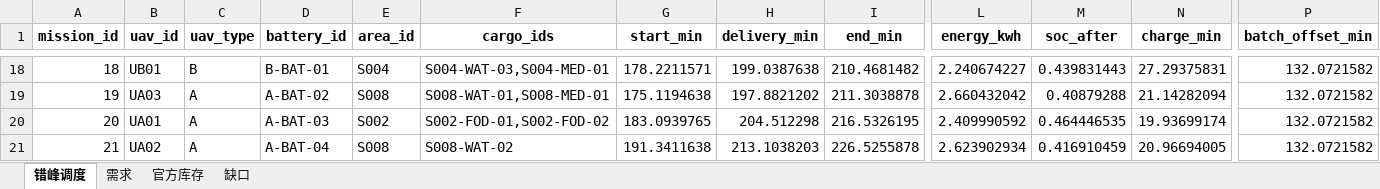
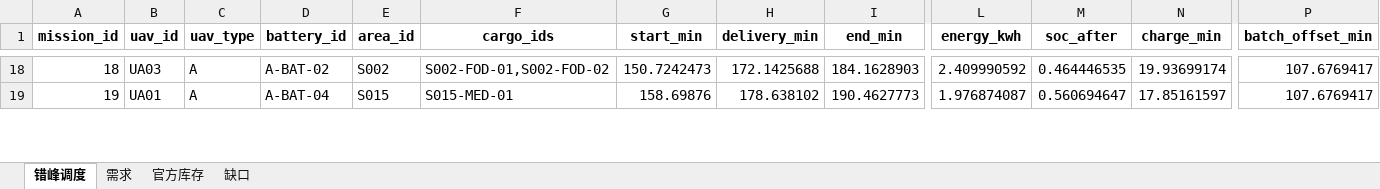
Before and after one commit to shh-voot/set, an Excel workbook: 结果/问题四_3批次_错峰复用优化.xlsx, sheet 错峰调度, drawn as a sheet; only a part is shown, gaps mark what is left out; values as stored, in another font and other column widths than the file's, no borders; removed rows and columns are numbered as before the commit, all else as after; rows hold the shown columns only; the diff covers the shown part only; the diff names each change by its address in the sheet, - before the commit and + after, or states it on an @@ line.

```diff
--- a/结果/问题四_3批次_错峰复用优化.xlsx (sheet 错峰调度)
+++ b/结果/问题四_3批次_错峰复用优化.xlsx (sheet 错峰调度)
-B18 (uav_id): UB01
+B18 (uav_id): UA03
-C18 (uav_type): B
+C18 (uav_type): A
-D18 (battery_id): B-BAT-01
+D18 (battery_id): A-BAT-02
-E18 (area_id): S004
+E18 (area_id): S002
-F18 (cargo_ids): S004-WAT-03,S004-MED-01
+F18 (cargo_ids): S002-FOD-01,S002-FOD-02
-G18 (start_min): 178.2211571
+G18 (start_min): 150.7242473
-H18 (delivery_min): 199.0387638
+H18 (delivery_min): 172.1425688
-I18 (end_min): 210.4681482
+I18 (end_min): 184.1628903
-L18 (energy_kwh): 2.240674227
+L18 (energy_kwh): 2.409990592
-M18 (soc_after): 0.439831443
+M18 (soc_after): 0.464446535
-N18 (charge_min): 27.29375831
+N18 (charge_min): 19.93699174
-P18:P19 (batch_offset_min): 132.0721582
+P18:P19 (batch_offset_min): 107.6769417
-B19 (uav_id): UA03
+B19 (uav_id): UA01
-D19 (battery_id): A-BAT-02
+D19 (battery_id): A-BAT-04
-E19 (area_id): S008
+E19 (area_id): S015
-F19 (cargo_ids): S008-WAT-01,S008-MED-01
+F19 (cargo_ids): S015-MED-01
-G19 (start_min): 175.1194638
+G19 (start_min): 158.69876
-H19 (delivery_min): 197.8821202
+H19 (delivery_min): 178.638102
-I19 (end_min): 211.3038878
+I19 (end_min): 190.4627773
-L19 (energy_kwh): 2.660432042
+L19 (energy_kwh): 1.976874087
-M19 (soc_after): 0.40879288
+M19 (soc_after): 0.560694647
-N19 (charge_min): 21.14282094
+N19 (charge_min): 17.85161597
-row 20: 20 | UA01 | A | A-BAT-03 | S002 | S002-FOD-01,S002-FOD-02 | 183.0939765 | 204.512298 | 216.5326195 | 2.409990592 | 0.464446535 | 19.93699174 | 132.0721582
-row 21: 21 | UA02 | A | A-BAT-04 | S008 | S008-WAT-02 | 191.3411638 | 213.1038203 | 226.5255878 | 2.623902934 | 0.416910459 | 20.96694005 | 132.0721582
```
Also changed, not shown: 13 added rows, 15 removed rows and 328 edited cells elsewhere in this sheet, sheet 需求, 结果/问题三_运输调度_修复版.xlsx, 结果/问题四_2批次_错峰复用优化.xlsx, 35 other files.
